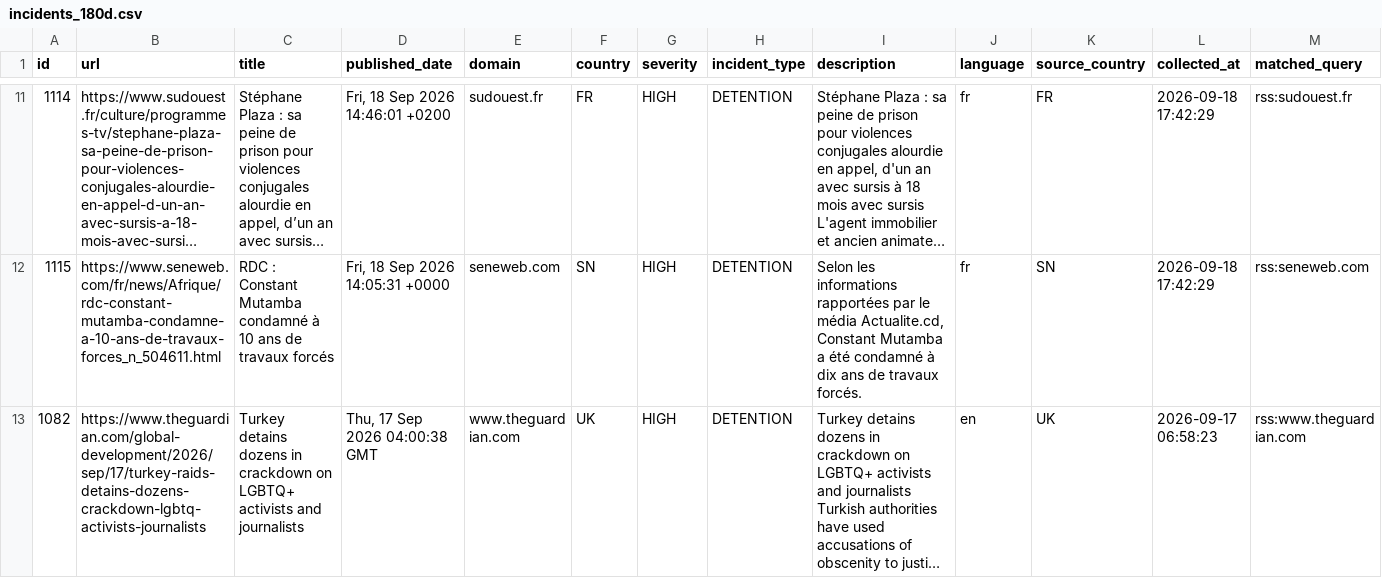
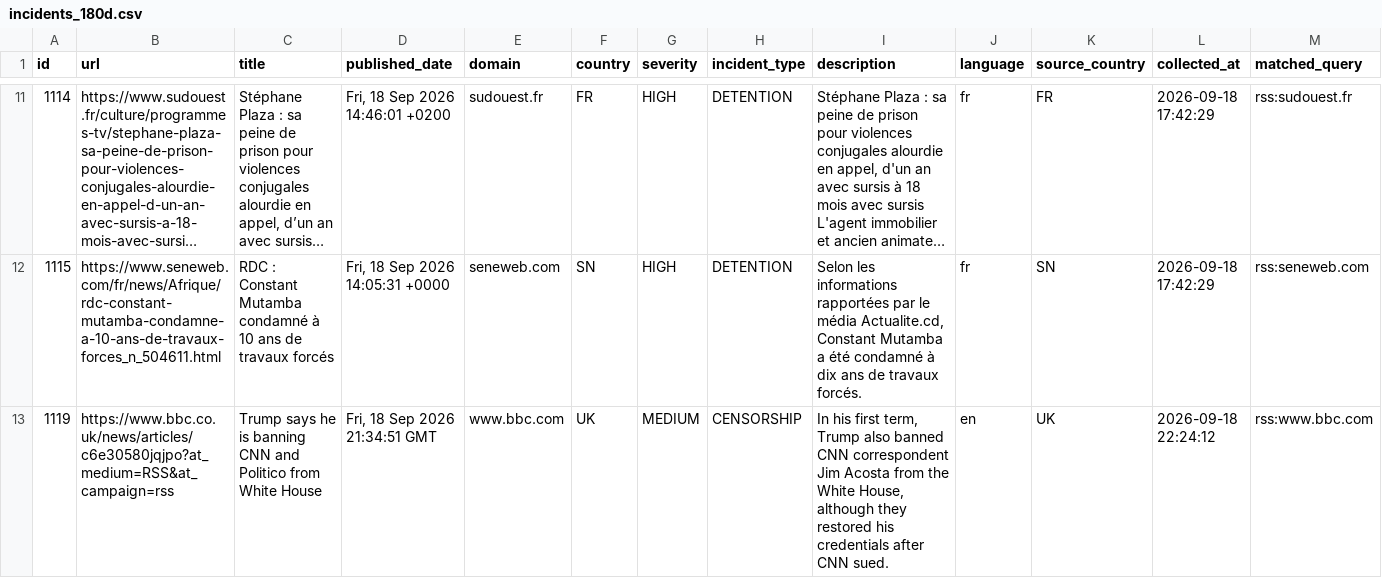
Before and after one commit to nunocalaim/journalist-safety-monitor-ccnews, a CSV file: data/exports/incidents_180d.csv, drawn as a sheet; only a part is shown, gaps mark what is left out; the shorter side is filled out with more unchanged rows; long unchanged cells end in …; rows hold the shown columns only; the diff covers the shown part only; the diff names each change by its address in the sheet, - before the commit and + after, or states it on an @@ line.

```diff
--- a/data/exports/incidents_180d.csv
+++ b/data/exports/incidents_180d.csv
+row 13: 1119 | https://www.bbc.co.uk/news/articles/c6e30580jqjpo?at_medium=RSS&at_campaign=rss | Trump says he is banning CNN and Politico from White House | Fri, 18 Sep 2026 21:34:51 GMT | www.bbc.com | UK | MEDIUM | CENSORSHIP | In his first term, Trump also banned CNN correspondent Jim Acosta from the White House, although they restored his credentials after CNN sued. | en | UK | 2026-09-18 22:24:12 | rss:www.bbc.com
```
Also changed, not shown: 3 added rows elsewhere in this file, data/exports/incidents_10d.csv, data/exports/incidents_30d.csv, 5 other files.
